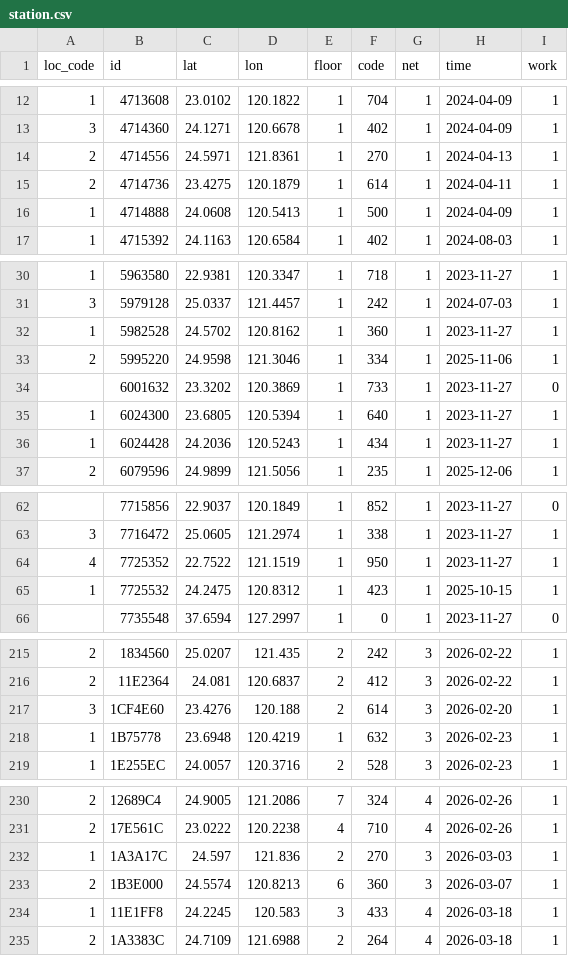
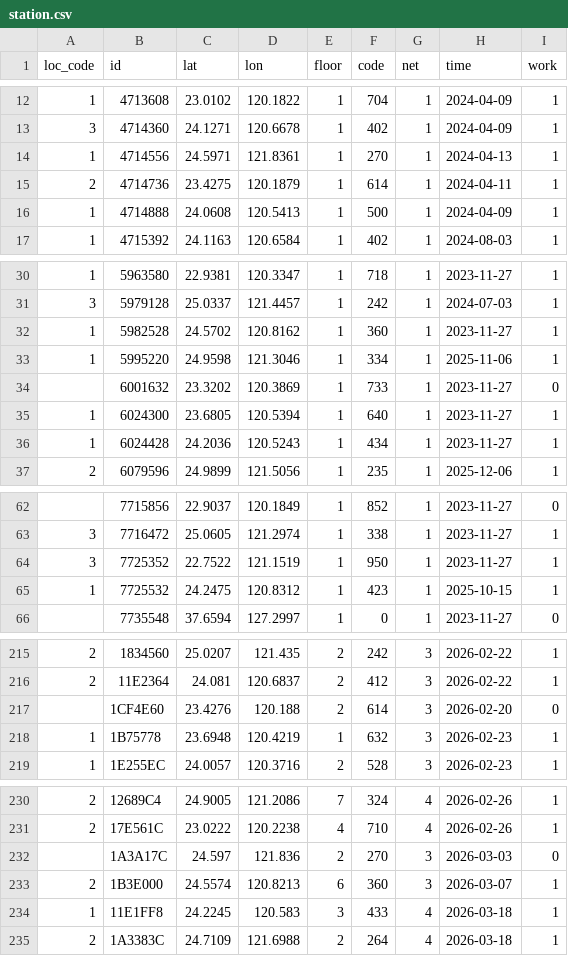
Before and after one commit to ExpTechTW/API, a CSV file: resource/station.csv, drawn as a sheet; only a part is shown, gaps mark what is left out; the diff covers the shown part only.

```diff
--- a/resource/station.csv
+++ b/resource/station.csv
@@ -13,3 +13,3 @@ loc_code,id,lat,lon,floor,code,net,time,work
 3,4714360,24.1271,120.6678,1,402,1,2024-04-09,1
-2,4714556,24.5971,121.8361,1,270,1,2024-04-13,1
+1,4714556,24.5971,121.8361,1,270,1,2024-04-13,1
 2,4714736,23.4275,120.1879,1,614,1,2024-04-11,1
@@ -32,3 +32,3 @@ loc_code,id,lat,lon,floor,code,net,time,work
 1,5982528,24.5702,120.8162,1,360,1,2023-11-27,1
-2,5995220,24.9598,121.3046,1,334,1,2025-11-06,1
+1,5995220,24.9598,121.3046,1,334,1,2025-11-06,1
 ,6001632,23.3202,120.3869,1,733,1,2023-11-27,0
@@ -63,3 +63,3 @@ loc_code,id,lat,lon,floor,code,net,time,work
 3,7716472,25.0605,121.2974,1,338,1,2023-11-27,1
-4,7725352,22.7522,121.1519,1,950,1,2023-11-27,1
+3,7725352,22.7522,121.1519,1,950,1,2023-11-27,1
 1,7725532,24.2475,120.8312,1,423,1,2025-10-15,1
@@ -216,3 +216,3 @@ loc_code,id,lat,lon,floor,code,net,time,work
 2,11E2364,24.081,120.6837,2,412,3,2026-02-22,1
-3,1CF4E60,23.4276,120.188,2,614,3,2026-02-20,1
+,1CF4E60,23.4276,120.188,2,614,3,2026-02-20,0
 1,1B75778,23.6948,120.4219,1,632,3,2026-02-23,1
@@ -231,3 +231,3 @@ loc_code,id,lat,lon,floor,code,net,time,work
 2,17E561C,23.0222,120.2238,4,710,4,2026-02-26,1
-1,1A3A17C,24.597,121.836,2,270,3,2026-03-03,1
+,1A3A17C,24.597,121.836,2,270,3,2026-03-03,0
 2,1B3E000,24.5574,120.8213,6,360,3,2026-03-07,1
```
Also changed, not shown: 5 added rows and 20 edited cells elsewhere in this file.
